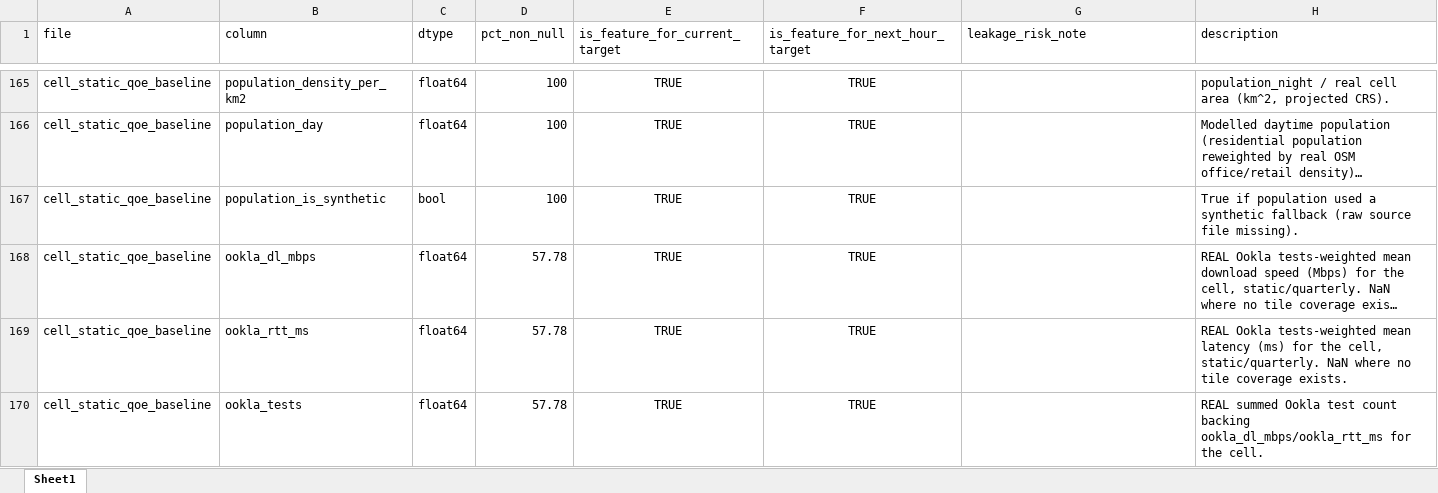
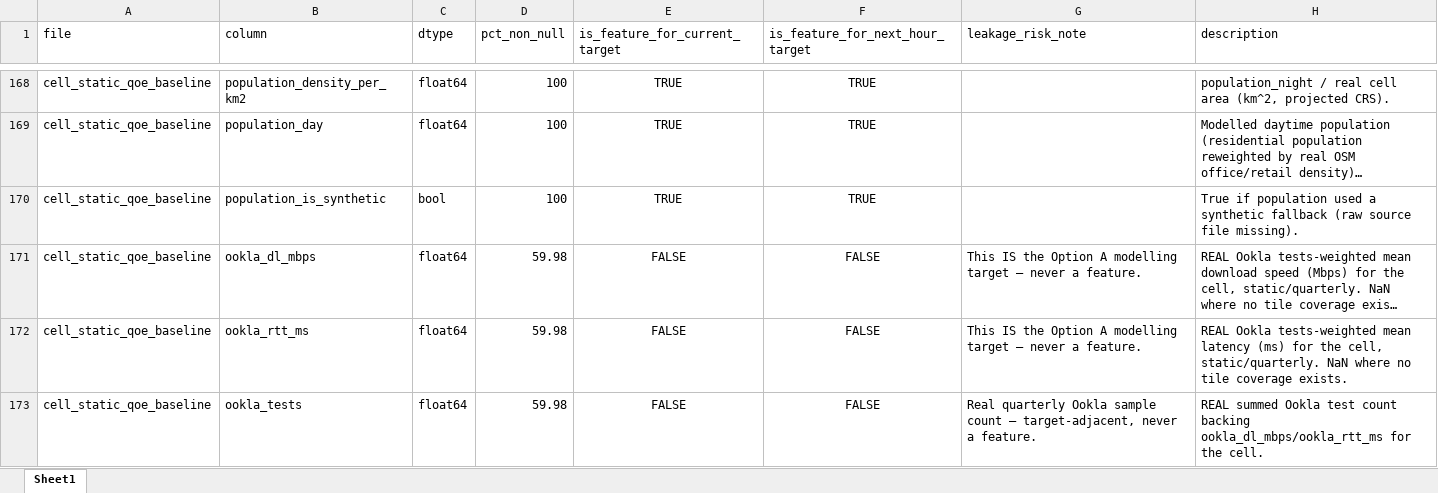
Before and after one commit to weiru917/geoqoe_pulse, an Excel workbook: data/outputs/feature_dictionary.xlsx, sheet Sheet1, drawn as a sheet; only a part is shown, gaps mark what is left out; long unchanged cells end in …; values as stored, in another font and other column widths than the file's, no borders; addresses are those after the commit; the diff covers the shown part only; the diff names each change by its address in the sheet, - before the commit and + after, or states it on an @@ line.

```diff
--- a/data/outputs/feature_dictionary.xlsx (sheet Sheet1)
+++ b/data/outputs/feature_dictionary.xlsx (sheet Sheet1)
-D171:D173 (pct_non_null): 57.78
+D171:D173 (pct_non_null): 59.98
-E171:E173 (is_feature_for_current_target): TRUE
+E171:E173 (is_feature_for_current_target): FALSE
-F171:F173 (is_feature_for_next_hour_target): TRUE
+F171:F173 (is_feature_for_next_hour_target): FALSE
-G171:G172 (leakage_risk_note): (empty)
+G171:G172 (leakage_risk_note): This IS the Option A modelling target — never a feature.
-G173 (leakage_risk_note): (empty)
+G173 (leakage_risk_note): Real quarterly Ookla sample count — target-adjacent, never a feature.
```
Also changed, not shown: 5 added rows and 31 edited cells elsewhere in this sheet, 15 other files.
